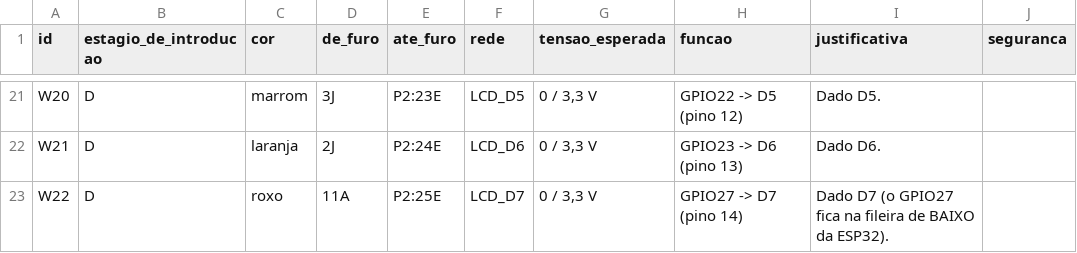
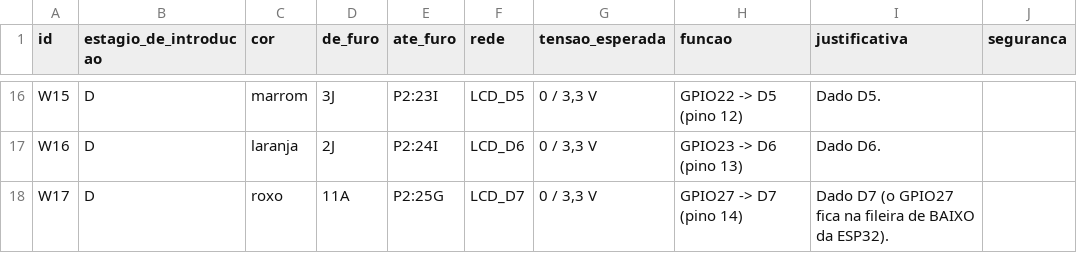
Before and after one commit to jhrvo0/ChickenLittle, a CSV file: hardware/out/fios_estagioE.csv, drawn as a sheet; only a part is shown, gaps mark what is left out; addresses are those after the commit; the diff covers the shown part only; the diff names each change by its address in the sheet, - before the commit and + after, or states it on an @@ line.

```diff
--- a/hardware/out/fios_estagioE.csv
+++ b/hardware/out/fios_estagioE.csv
-A16 (id): W20
+A16 (id): W15
-E16 (ate_furo): P2:23E
+E16 (ate_furo): P2:23I
-A17 (id): W21
+A17 (id): W16
-E17 (ate_furo): P2:24E
+E17 (ate_furo): P2:24I
-A18 (id): W22
+A18 (id): W17
-E18 (ate_furo): P2:25E
+E18 (ate_furo): P2:25G
```
Also changed, not shown: 5 removed rows and 87 edited cells elsewhere in this file, hardware/out/fios_estagioC.csv, hardware/out/fios_estagioD.csv, 53 other files.
